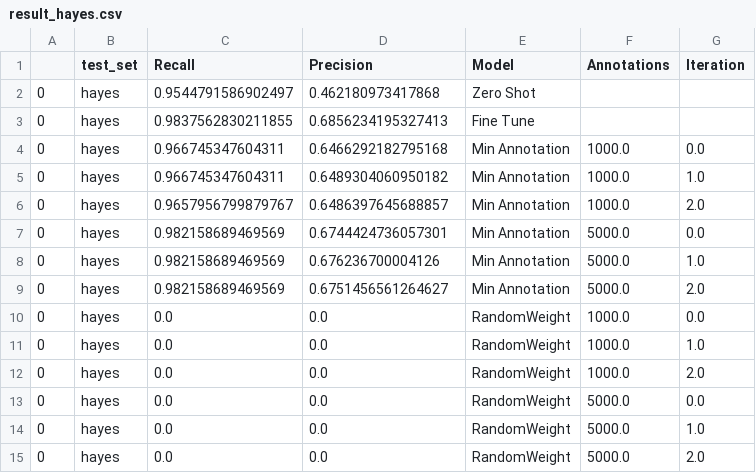
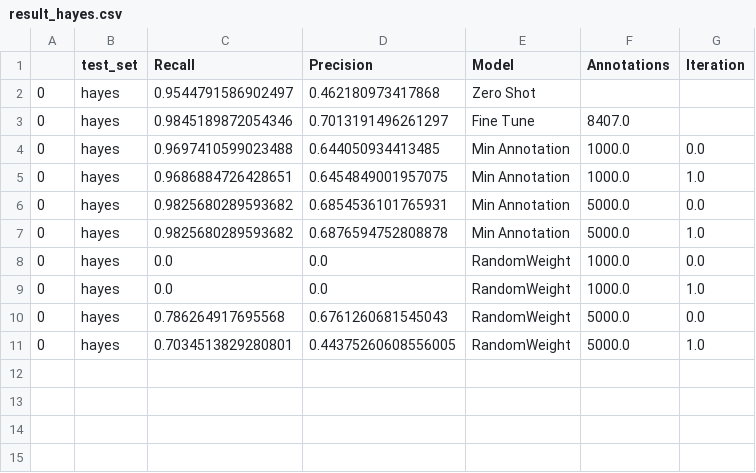
Before and after one commit to weecology/BirdDetector, a CSV file: Figures/result_hayes.csv, drawn as a sheet.

Commit message:
first results

```diff
--- a/Figures/result_hayes.csv
+++ b/Figures/result_hayes.csv
@@ -2,14 +2,10 @@
 0,hayes,0.9544791586902497,0.462180973417868,Zero Shot,,
-0,hayes,0.9837562830211855,0.6856234195327413,Fine Tune,,
-0,hayes,0.966745347604311,0.6466292182795168,Min Annotation,1000.0,0.0
-0,hayes,0.966745347604311,0.6489304060950182,Min Annotation,1000.0,1.0
-0,hayes,0.9657956799879767,0.6486397645688857,Min Annotation,1000.0,2.0
-0,hayes,0.982158689469569,0.6744424736057301,Min Annotation,5000.0,0.0
-0,hayes,0.982158689469569,0.676236700004126,Min Annotation,5000.0,1.0
-0,hayes,0.982158689469569,0.6751456561264627,Min Annotation,5000.0,2.0
+0,hayes,0.9845189872054346,0.7013191496261297,Fine Tune,8407.0,
+0,hayes,0.9697410599023488,0.644050934413485,Min Annotation,1000.0,0.0
+0,hayes,0.9686884726428651,0.6454849001957075,Min Annotation,1000.0,1.0
+0,hayes,0.9825680289593682,0.6854536101765931,Min Annotation,5000.0,0.0
+0,hayes,0.9825680289593682,0.6876594752808878,Min Annotation,5000.0,1.0
 0,hayes,0.0,0.0,RandomWeight,1000.0,0.0
 0,hayes,0.0,0.0,RandomWeight,1000.0,1.0
-0,hayes,0.0,0.0,RandomWeight,1000.0,2.0
-0,hayes,0.0,0.0,RandomWeight,5000.0,0.0
-0,hayes,0.0,0.0,RandomWeight,5000.0,1.0
-0,hayes,0.0,0.0,RandomWeight,5000.0,2.0
+0,hayes,0.786264917695568,0.6761260681545043,RandomWeight,5000.0,0.0
+0,hayes,0.7034513829280801,0.44375260608556005,RandomWeight,5000.0,1.0
```
Also changed, not shown: Figures/result_newmexico.csv, Figures/result_palmyra.csv, 1 other file.
